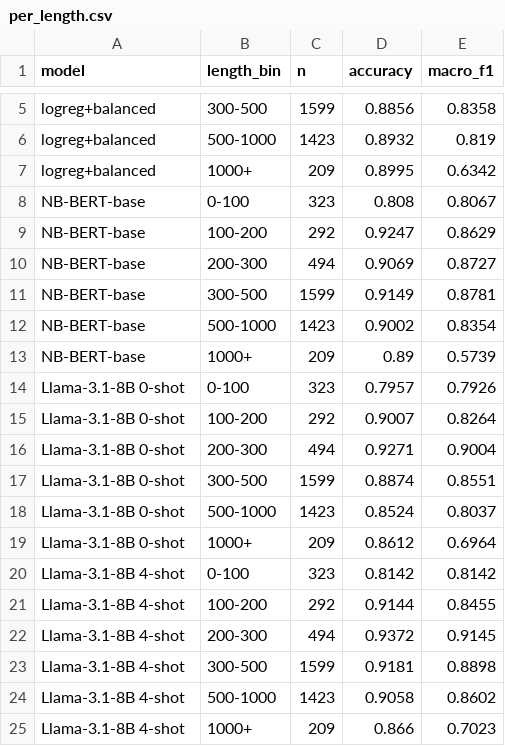
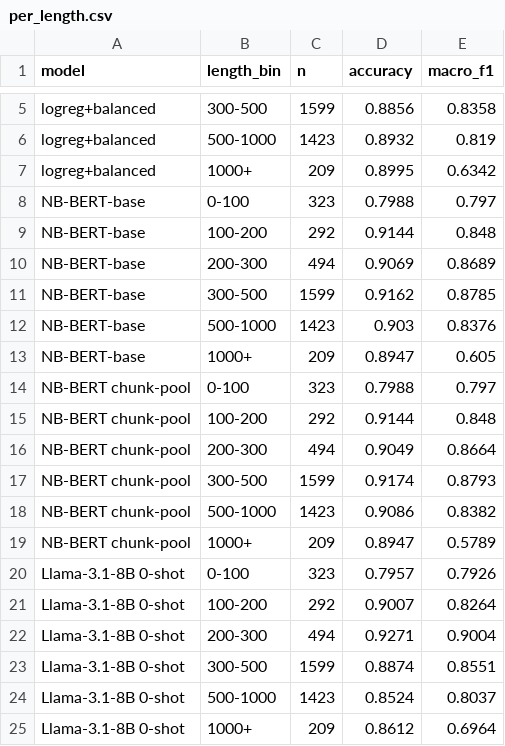
Before and after one commit to olejohanovreas/master, a CSV file: results/per_length.csv, drawn as a sheet; only a part is shown, gaps mark what is left out; the shorter side is filled out with more unchanged rows.

```diff
--- a/results/per_length.csv
+++ b/results/per_length.csv
@@ -7,8 +7,14 @@ logreg+balanced,500-1000,1423,0.8932,0.819
 logreg+balanced,1000+,209,0.8995,0.6342
-NB-BERT-base,0-100,323,0.808,0.8067
-NB-BERT-base,100-200,292,0.9247,0.8629
-NB-BERT-base,200-300,494,0.9069,0.8727
-NB-BERT-base,300-500,1599,0.9149,0.8781
-NB-BERT-base,500-1000,1423,0.9002,0.8354
-NB-BERT-base,1000+,209,0.89,0.5739
+NB-BERT-base,0-100,323,0.7988,0.797
+NB-BERT-base,100-200,292,0.9144,0.848
+NB-BERT-base,200-300,494,0.9069,0.8689
+NB-BERT-base,300-500,1599,0.9162,0.8785
+NB-BERT-base,500-1000,1423,0.903,0.8376
+NB-BERT-base,1000+,209,0.8947,0.605
+NB-BERT chunk-pool,0-100,323,0.7988,0.797
+NB-BERT chunk-pool,100-200,292,0.9144,0.848
+NB-BERT chunk-pool,200-300,494,0.9049,0.8664
+NB-BERT chunk-pool,300-500,1599,0.9174,0.8793
+NB-BERT chunk-pool,500-1000,1423,0.9086,0.8382
+NB-BERT chunk-pool,1000+,209,0.8947,0.5789
 Llama-3.1-8B 0-shot,0-100,323,0.7957,0.7926
```
Also changed, not shown: results/per_category.csv, results/summary_table.csv, 19 other files.
